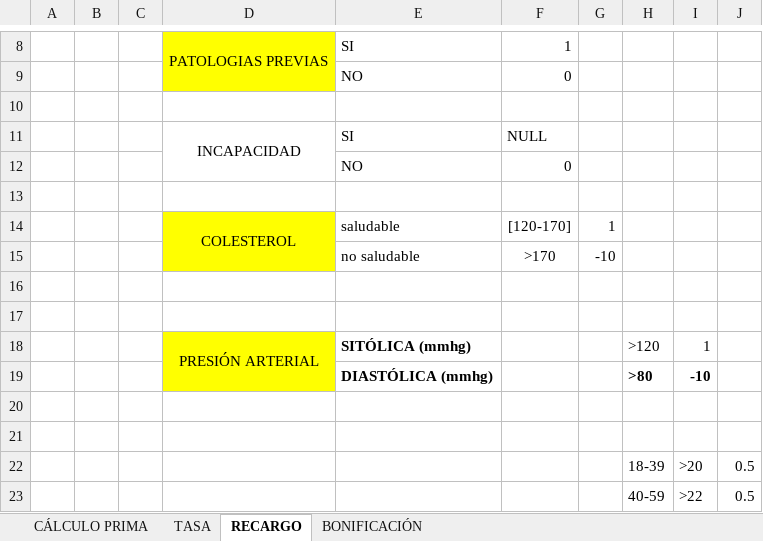
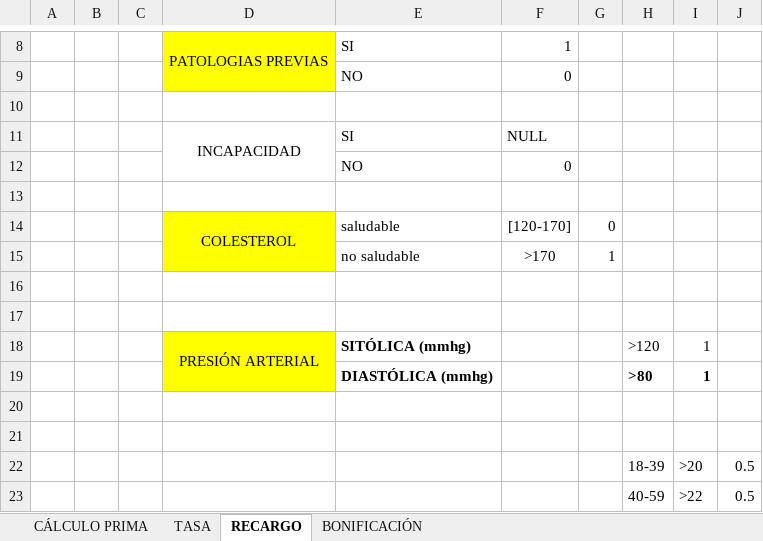
Before and after one commit to alozk/DataProject1, an Excel workbook: 4.PRIMA/prima.xlsx, sheet RECARGO, drawn as a sheet; only a part is shown, gaps mark what is left out; values as stored, in another font and other column widths than the file's, no borders; charts and pictures not drawn; the diff names each change by its address in the sheet, - before the commit and + after, or states it on an @@ line.

Commit message:
Add files via upload

```diff
--- a/4.PRIMA/prima.xlsx (sheet RECARGO)
+++ b/4.PRIMA/prima.xlsx (sheet RECARGO)
-G14: 1
+G14: 0
-G15: -10
+G15: 1
-I19: -10
+I19: 1
```
